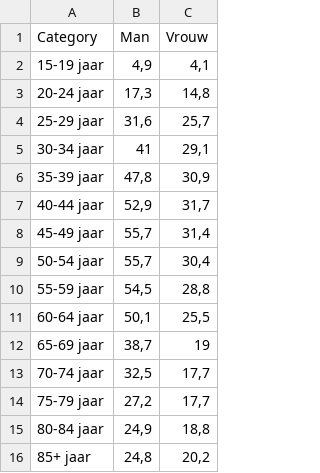
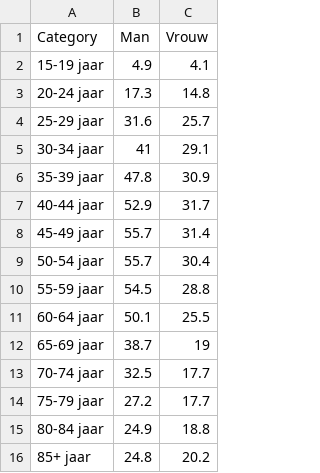
Before and after one commit to JasperBlok/Financial-decision-making, a CSV file: data/gemiddeld-persoonlijk-jaarinkomen-per-1000-euro-2017.csv, drawn as a sheet.

```diff
--- a/data/gemiddeld-persoonlijk-jaarinkomen-per-1000-euro-2017.csv
+++ b/data/gemiddeld-persoonlijk-jaarinkomen-per-1000-euro-2017.csv
@@ -1,16 +1,16 @@
 "Category","Man","Vrouw"
-"15-19 jaar","4,9","4,1"
-"20-24 jaar","17,3","14,8"
-"25-29 jaar","31,6","25,7"
-"30-34 jaar","41","29,1"
-"35-39 jaar","47,8","30,9"
-"40-44 jaar","52,9","31,7"
-"45-49 jaar","55,7","31,4"
-"50-54 jaar","55,7","30,4"
-"55-59 jaar","54,5","28,8"
-"60-64 jaar","50,1","25,5"
-"65-69 jaar","38,7","19"
-"70-74 jaar","32,5","17,7"
-"75-79 jaar","27,2","17,7"
-"80-84 jaar","24,9","18,8"
-"85+ jaar","24,8","20,2"
+"15-19 jaar","4.9","4.1"
+"20-24 jaar","17.3","14.8"
+"25-29 jaar","31.6","25.7"
+"30-34 jaar","41","29.1"
+"35-39 jaar","47.8","30.9"
+"40-44 jaar","52.9","31.7"
+"45-49 jaar","55.7","31.4"
+"50-54 jaar","55.7","30.4"
+"55-59 jaar","54.5","28.8"
+"60-64 jaar","50.1","25.5"
+"65-69 jaar","38.7","19"
+"70-74 jaar","32.5","17.7"
+"75-79 jaar","27.2","17.7"
+"80-84 jaar","24.9","18.8"
+"85+ jaar","24.8","20.2"
```
Also changed, not shown: 2 other files.
